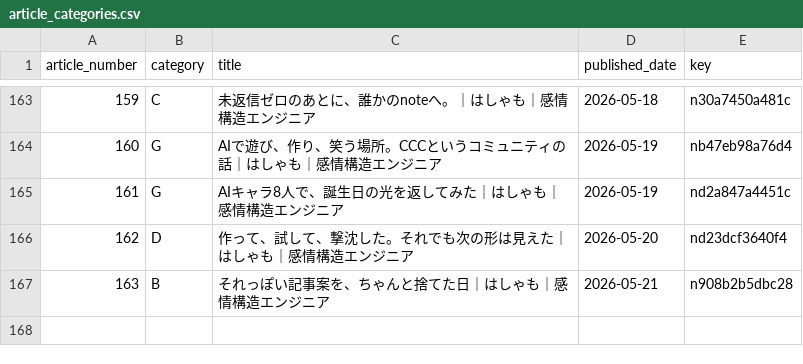
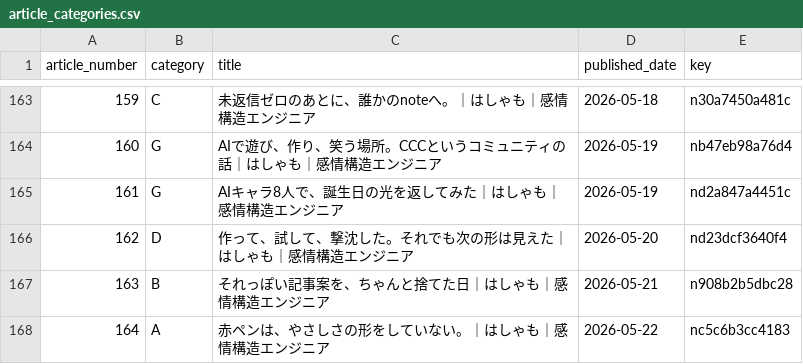
Before and after one commit to hasyamo/note-stats-tracker, a CSV file: data/article_categories.csv, drawn as a sheet; only a part is shown, gaps mark what is left out; the diff names each change by its address in the sheet, - before the commit and + after, or states it on an @@ line.

Commit message:
add #164

```diff
--- a/data/article_categories.csv
+++ b/data/article_categories.csv
+row 168: 164 | A | 赤ペンは、やさしさの形をしていない。｜はしゃも｜感情構造エンジニア | 2026-05-22 | nc5c6b3cc4183
```
